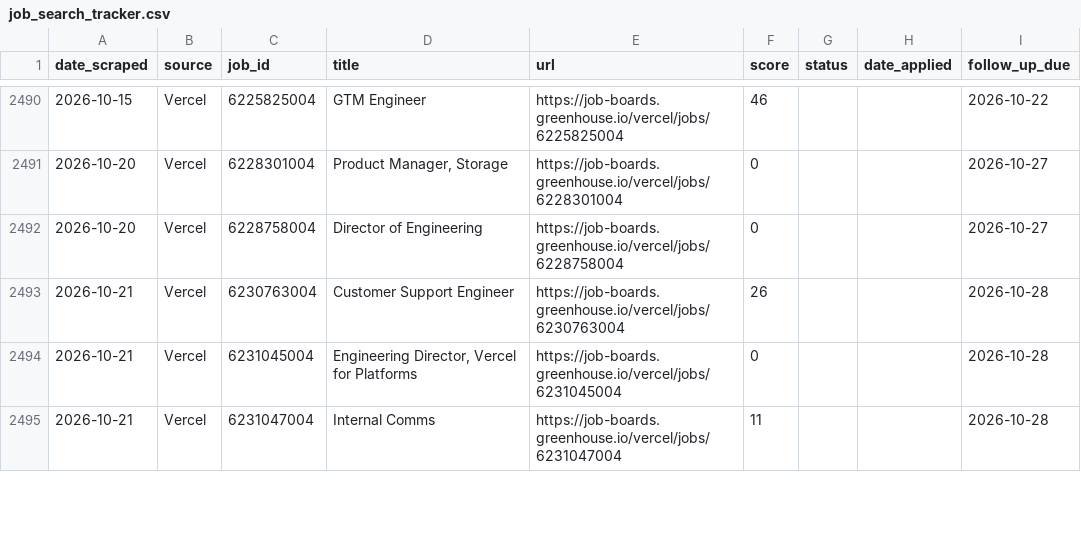
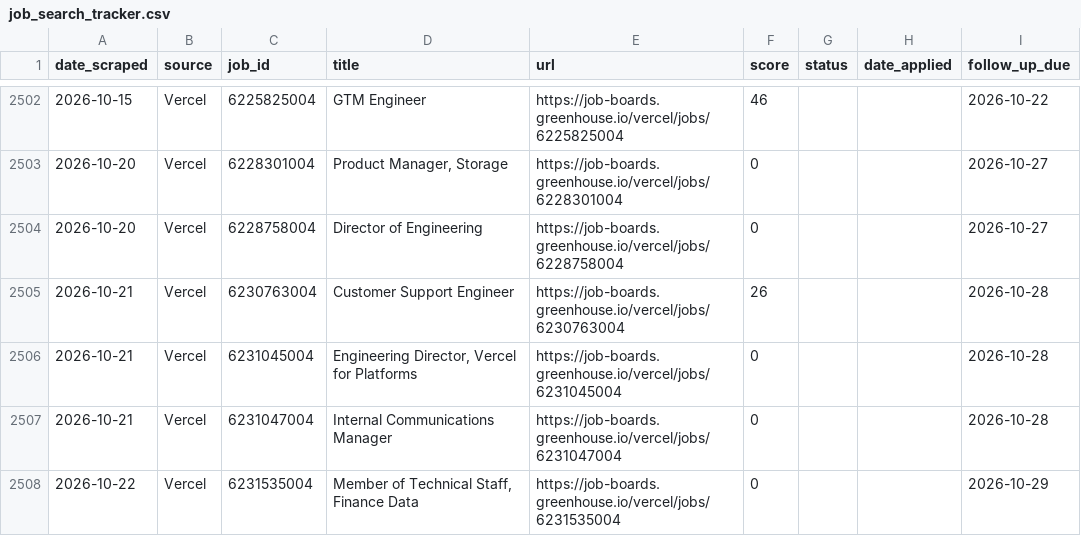
Before and after one commit to niiadjei7/job_monitor, a CSV file: job_search_tracker.csv, drawn as a sheet; only a part is shown, gaps mark what is left out; the diff covers the shown part only.

```diff
--- a/job_search_tracker.csv
+++ b/job_search_tracker.csv
@@ -2494,2 +2506,3 @@ date_scraped,source,job_id,title,url,score,status,date_applied,follow_up_due
 2026-10-21,Vercel,6231045004,"Engineering Director, Vercel for Platforms",https://job-boards.greenhouse.io/vercel/jobs/6231045004,0,,,2026-10-28
-2026-10-21,Vercel,6231047004,Internal Comms,https://job-boards.greenhouse.io/vercel/jobs/6231047004,11,,,2026-10-28
+2026-10-21,Vercel,6231047004,Internal Communications Manager ,https://job-boards.greenhouse.io/vercel/jobs/6231047004,0,,,2026-10-28
+2026-10-22,Vercel,6231535004,"Member of Technical Staff, Finance Data",https://job-boards.greenhouse.io/vercel/jobs/6231535004,0,,,2026-10-29
```
Also changed, not shown: 16 added rows and 5 edited cells elsewhere in this file, 1 other file.
